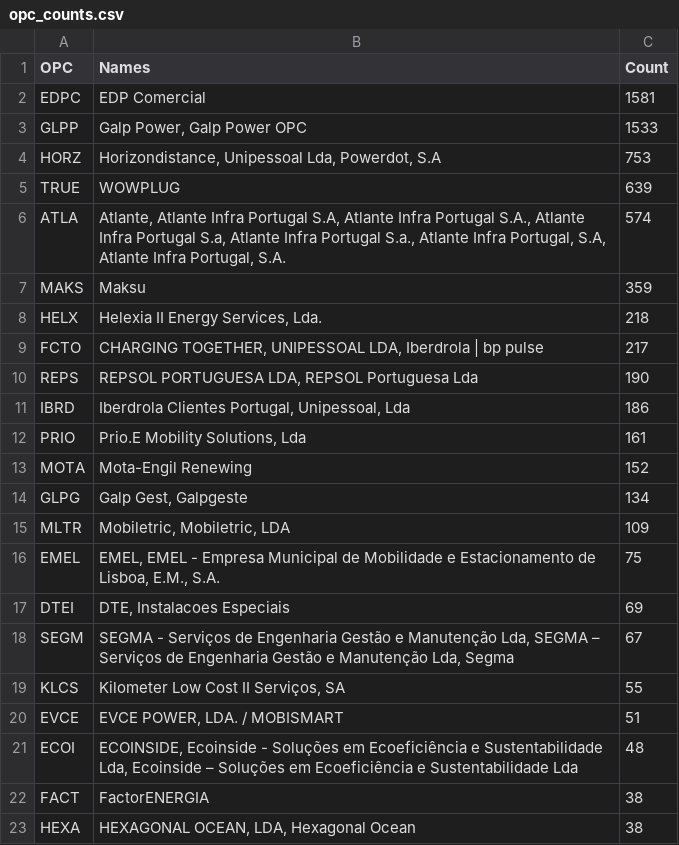
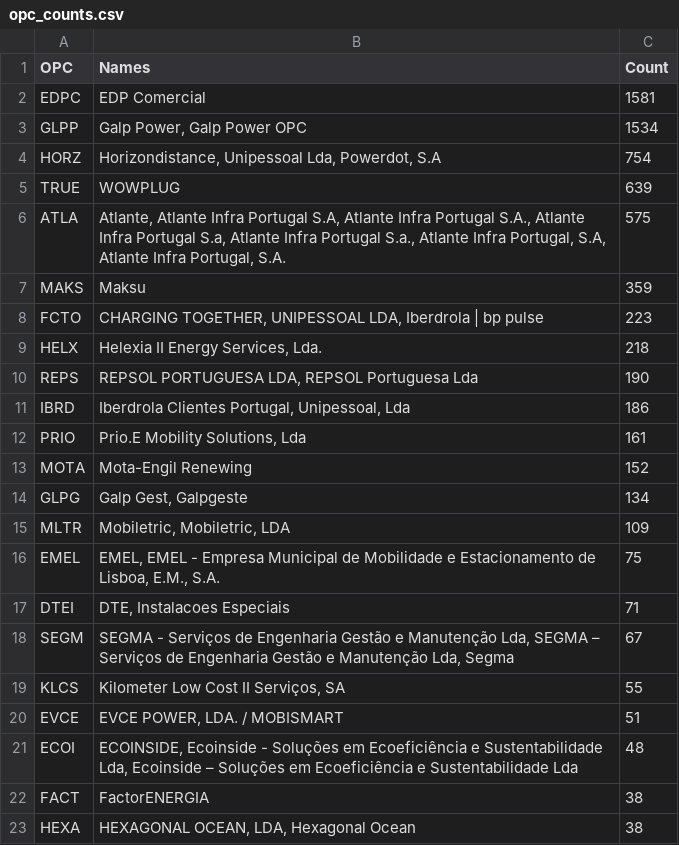
Before and after one commit to avataranedotas/get_NAP_mobie, a CSV file: opc_counts.csv, drawn as a sheet; only a part is shown.

```diff
--- a/opc_counts.csv
+++ b/opc_counts.csv
@@ -2,9 +2,9 @@ OPC;Names;Count
 EDPC;EDP Comercial;1581
-GLPP;Galp Power, Galp Power OPC;1533
-HORZ;Horizondistance, Unipessoal Lda, Powerdot, S.A;753
+GLPP;Galp Power, Galp Power OPC;1534
+HORZ;Horizondistance, Unipessoal Lda, Powerdot, S.A;754
 TRUE;WOWPLUG;639
-ATLA;Atlante, Atlante Infra Portugal S.A, Atlante Infra Portugal S.A., Atlante Infra Portugal S.a, Atlante Infra Portugal S.a., Atlante Infra Portugal, S.A, Atlante Infra Portugal, S.A.;574
+ATLA;Atlante, Atlante Infra Portugal S.A, Atlante Infra Portugal S.A., Atlante Infra Portugal S.a, Atlante Infra Portugal S.a., Atlante Infra Portugal, S.A, Atlante Infra Portugal, S.A.;575
 MAKS;Maksu;359
+FCTO;CHARGING TOGETHER, UNIPESSOAL LDA, Iberdrola | bp pulse;223
 HELX;Helexia II Energy Services, Lda.;218
-FCTO;CHARGING TOGETHER, UNIPESSOAL LDA, Iberdrola | bp pulse;217
 REPS;REPSOL PORTUGUESA LDA, REPSOL Portuguesa Lda;190
@@ -16,3 +16,3 @@ MLTR;Mobiletric, Mobiletric, LDA;109
 EMEL;EMEL, EMEL - Empresa Municipal de Mobilidade e Estacionamento de Lisboa, E.M., S.A.;75
-DTEI;DTE, Instalacoes Especiais;69
+DTEI;DTE, Instalacoes Especiais;71
 SEGM;SEGMA - Serviços de Engenharia Gestão e Manutenção Lda, SEGMA – Serviços de Engenharia Gestão e Manutenção Lda, Segma;67
```
Also changed, not shown: opc_counts.tsv, power_table.csv, 11 other files.
